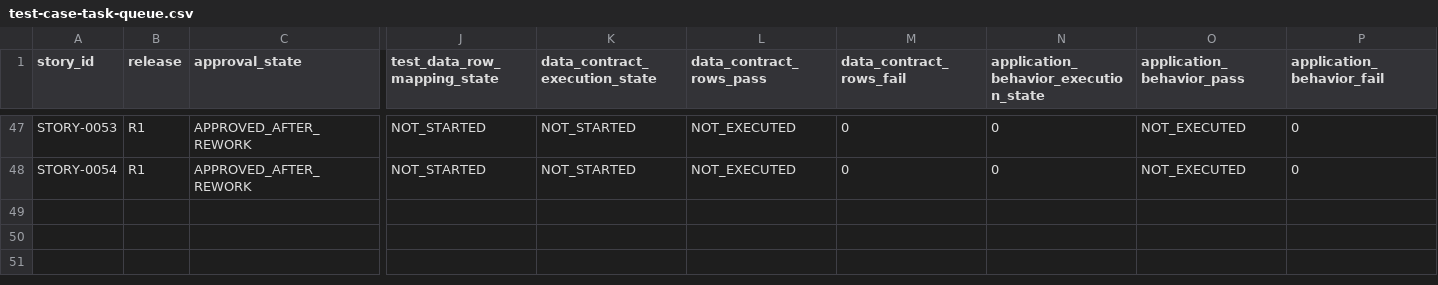
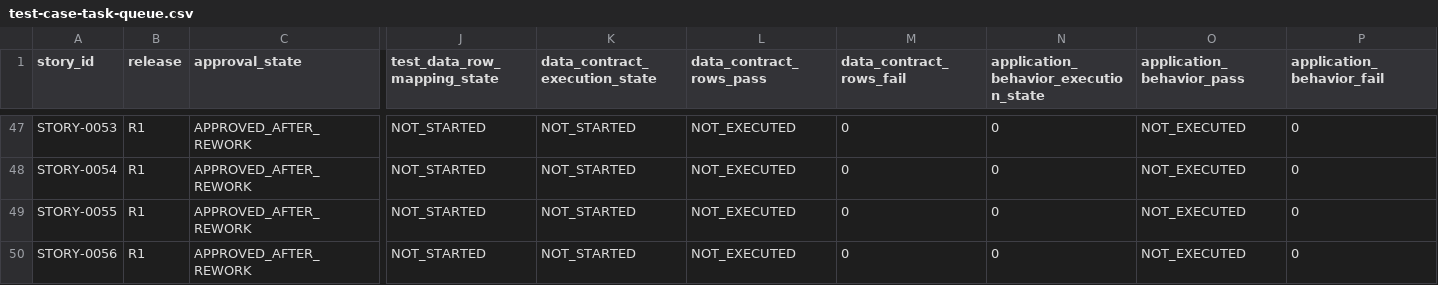
Before and after one commit to vvekselva/CylindnderManagementDependcies, a CSV file: BL-009/test-case-task-queue.csv, drawn as a sheet; only a part is shown, gaps mark what is left out; rows hold the shown columns only; the diff names each change by its address in the sheet, - before the commit and + after, or states it on an @@ line.

Commit message:
Fan out STORY-0055 and STORY-0056 behind conformance gate

```diff
--- a/BL-009/test-case-task-queue.csv
+++ b/BL-009/test-case-task-queue.csv
+row 49: STORY-0055 | R1 | APPROVED_AFTER_REWORK | NOT_STARTED | NOT_STARTED | NOT_EXECUTED | 0 | 0 | NOT_EXECUTED | 0
+row 50: STORY-0056 | R1 | APPROVED_AFTER_REWORK | NOT_STARTED | NOT_STARTED | NOT_EXECUTED | 0 | 0 | NOT_EXECUTED | 0
```
